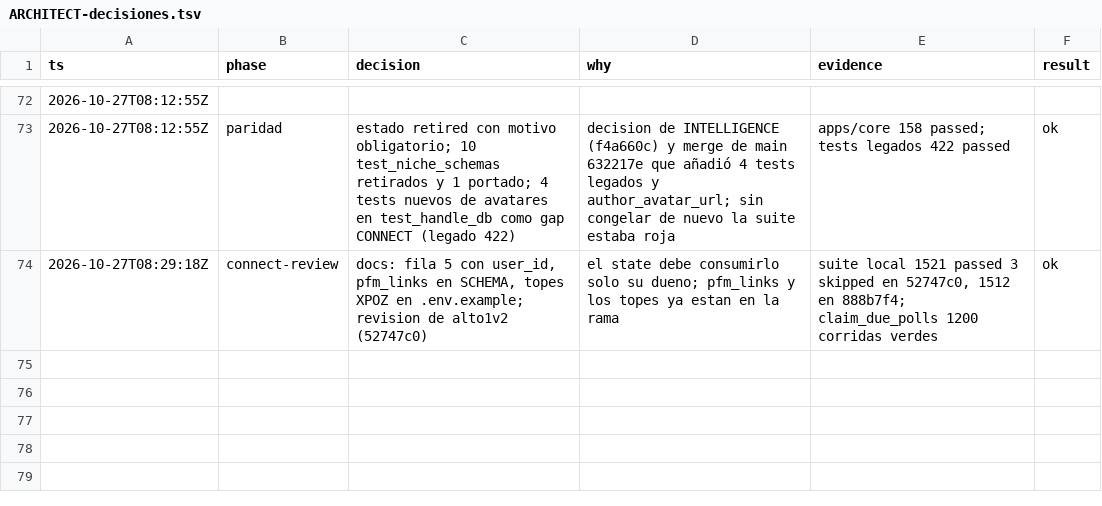
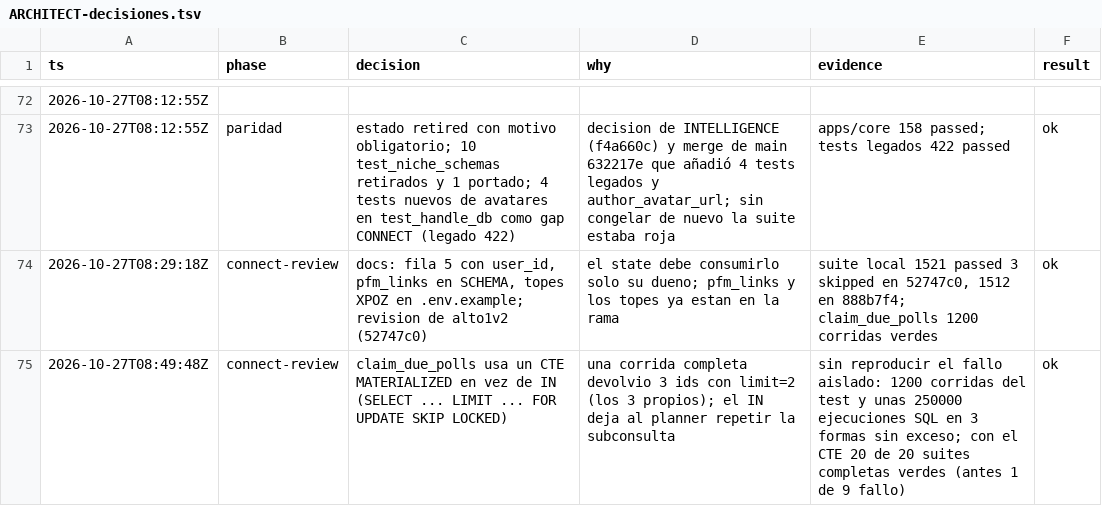
Before and after one commit to Ateh-Ugoji/Lumi-agent, a TSV file: lumi/plan/estado/ARCHITECT-decisiones.tsv, drawn as a sheet; only a part is shown, gaps mark what is left out; the diff names each change by its address in the sheet, - before the commit and + after, or states it on an @@ line.

Commit message:
[ARCHITECT] profiles: claim_due_polls con CTE MATERIALIZED, para que el LIMIT FOR UPDATE SKIP LOCKED corra una sola vez

```diff
--- a/lumi/plan/estado/ARCHITECT-decisiones.tsv
+++ b/lumi/plan/estado/ARCHITECT-decisiones.tsv
+row 75: 2026-10-27T08:49:48Z | connect-review | claim_due_polls usa un CTE MATERIALIZED en vez de IN (SELECT ... LIMIT ... FOR UPDATE SKIP LOCKED) | una corrida completa devolvio 3 ids con limit=2 (los 3 propios); el IN deja al planner repetir la subconsulta | sin reproducir el fallo aislado: 1200 corridas del test y unas 250000 ejecuciones SQL en 3 formas sin exceso; con el CTE 20 de 20 suites completas verdes (antes 1 de 9 fallo) | ok
```
Also changed, not shown: 1 other file.
